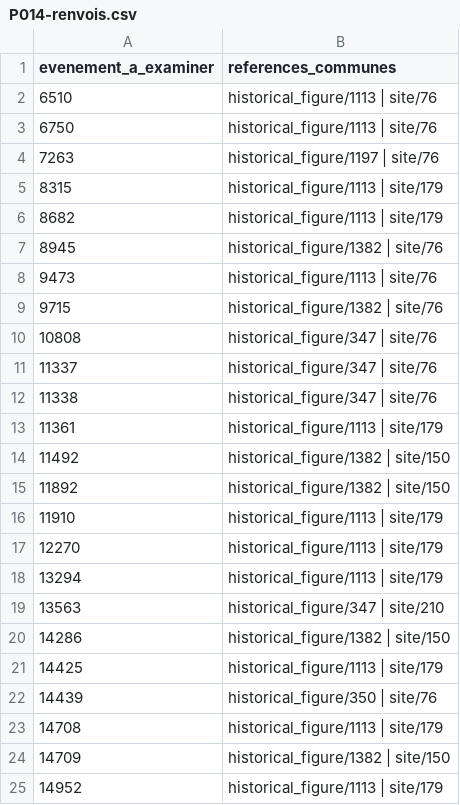
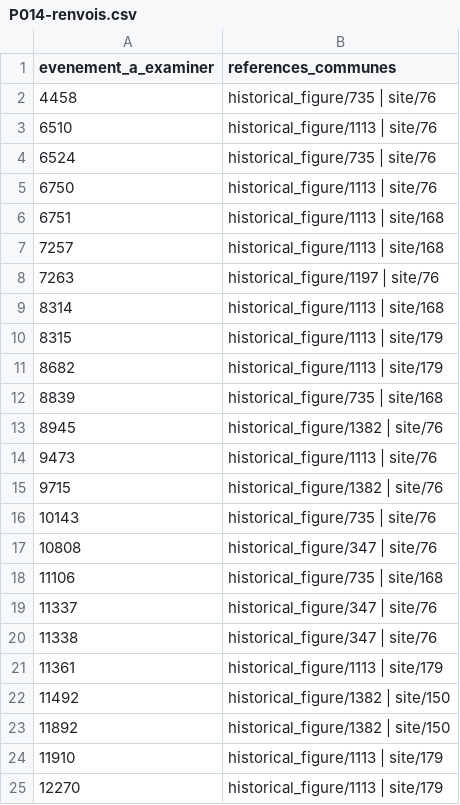
Before and after one commit to Lillite/dwarf-fortress-legendes, a CSV file: reperes/index-legends/dossiers/P014-renvois.csv, drawn as a sheet; only a part is shown; the shorter side is filled out with more unchanged rows; the diff covers the shown part only; the diff names each change by its address in the sheet, - before the commit and + after, or states it on an @@ line.

```diff
--- a/reperes/index-legends/dossiers/P014-renvois.csv
+++ b/reperes/index-legends/dossiers/P014-renvois.csv
+row 2: 4458 | historical_figure/735 | site/76
+row 4: 6524 | historical_figure/735 | site/76
+row 6: 6751 | historical_figure/1113 | site/168
+row 7: 7257 | historical_figure/1113 | site/168
+row 9: 8314 | historical_figure/1113 | site/168
+row 12: 8839 | historical_figure/735 | site/168
+row 16: 10143 | historical_figure/735 | site/76
+row 18: 11106 | historical_figure/735 | site/168
```
Also changed, not shown: 10 added rows elsewhere in this file, reperes/index-legends/dossiers/dependances.csv, 13 other files.
